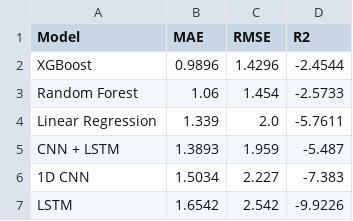
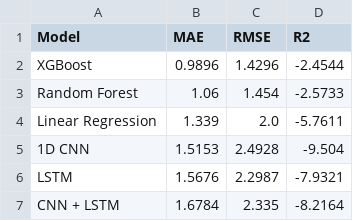
Before and after one commit to madhavisolanki-ui/Aquanga, a CSV file: models/model_comparison.csv, drawn as a sheet.

```diff
--- a/models/model_comparison.csv
+++ b/models/model_comparison.csv
@@ -4,4 +4,4 @@ Random Forest,1.06,1.454,-2.5733
 Linear Regression,1.339,2.0,-5.7611
-CNN + LSTM,1.3893,1.959,-5.487
-1D CNN,1.5034,2.227,-7.383
-LSTM,1.6542,2.542,-9.9226
+1D CNN,1.5153,2.4928,-9.504
+LSTM,1.5676,2.2987,-7.9321
+CNN + LSTM,1.6784,2.335,-8.2164
```
Also changed, not shown: 6 other files.
